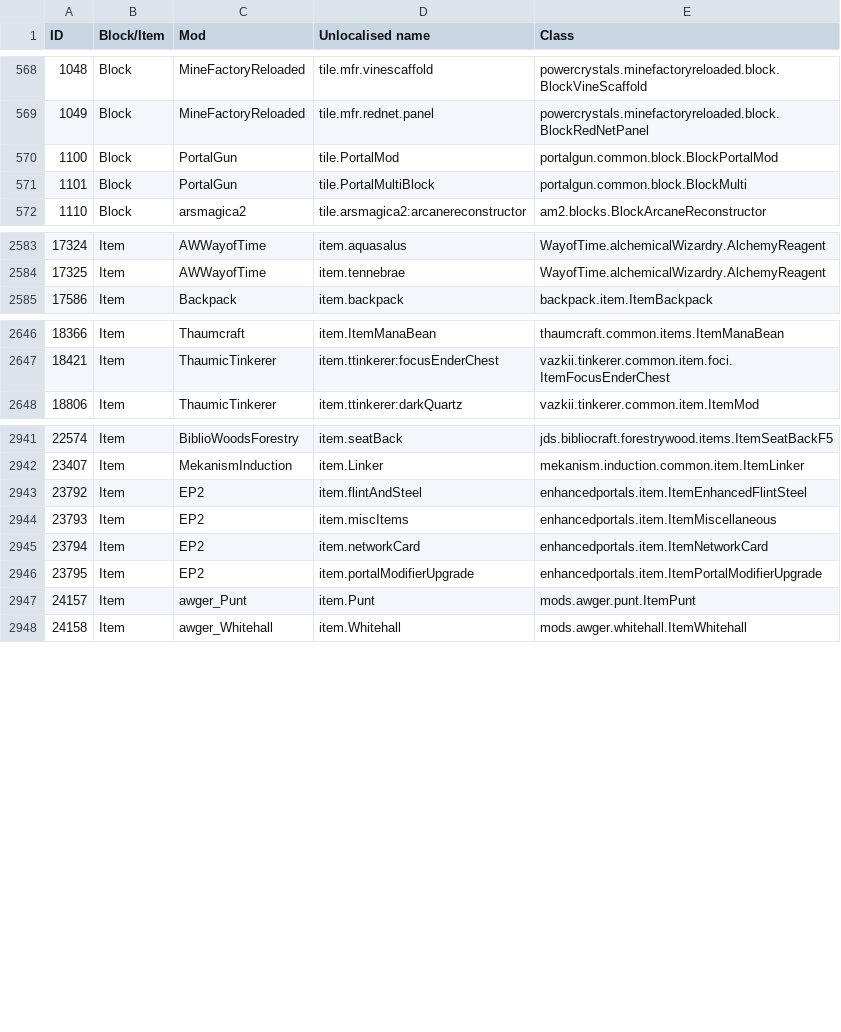
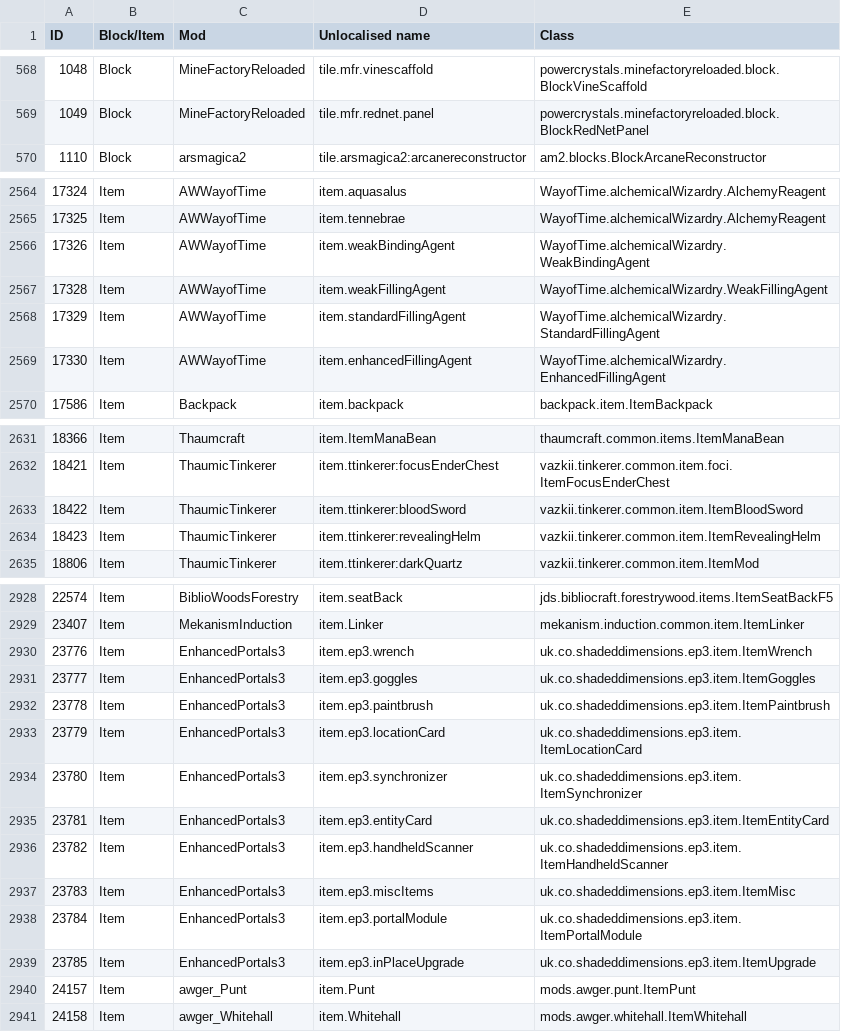
Before and after one commit to KirinDave/ResonantRise, a CSV file: IDMaps/item.csv, drawn as a sheet; only a part is shown, gaps mark what is left out; removed rows and columns are numbered as before the commit, all else as after; the diff covers the shown part only; the diff names each change by its address in the sheet, - before the commit and + after, or states it on an @@ line.

Commit message:
RR 2.4.4-BETA config update
Transitioned from Enhanced Portals 2 to 3 - EP2 systems don't work in EP3 so the IDs for EP3 are clean.

Updates to mods, including the latest TiCo (it needed an MFR update to work)

```diff
--- a/IDMaps/item.csv
+++ b/IDMaps/item.csv
-row 570: 1100 | Block | PortalGun | tile.PortalMod | portalgun.common.block.BlockPortalMod
-row 571: 1101 | Block | PortalGun | tile.PortalMultiBlock | portalgun.common.block.BlockMulti
@@ column A (ID) renumbered between rows 634 and 2939 @@
+row 2566: 17326 | Item | AWWayofTime | item.weakBindingAgent | WayofTime.alchemicalWizardry.WeakBindingAgent
+row 2567: 17328 | Item | AWWayofTime | item.weakFillingAgent | WayofTime.alchemicalWizardry.WeakFillingAgent
+row 2568: 17329 | Item | AWWayofTime | item.standardFillingAgent | WayofTime.alchemicalWizardry.StandardFillingAgent
+row 2569: 17330 | Item | AWWayofTime | item.enhancedFillingAgent | WayofTime.alchemicalWizardry.EnhancedFillingAgent
+row 2633: 18422 | Item | ThaumicTinkerer | item.ttinkerer:bloodSword | vazkii.tinkerer.common.item.ItemBloodSword
+row 2634: 18423 | Item | ThaumicTinkerer | item.ttinkerer:revealingHelm | vazkii.tinkerer.common.item.ItemRevealingHelm
+row 2930: 23776 | Item | EnhancedPortals3 | item.ep3.wrench | uk.co.shadeddimensions.ep3.item.ItemWrench
+row 2931: 23777 | Item | EnhancedPortals3 | item.ep3.goggles | uk.co.shadeddimensions.ep3.item.ItemGoggles
+row 2932: 23778 | Item | EnhancedPortals3 | item.ep3.paintbrush | uk.co.shadeddimensions.ep3.item.ItemPaintbrush
+row 2933: 23779 | Item | EnhancedPortals3 | item.ep3.locationCard | uk.co.shadeddimensions.ep3.item.ItemLocationCard
+row 2934: 23780 | Item | EnhancedPortals3 | item.ep3.synchronizer | uk.co.shadeddimensions.ep3.item.ItemSynchronizer
+row 2935: 23781 | Item | EnhancedPortals3 | item.ep3.entityCard | uk.co.shadeddimensions.ep3.item.ItemEntityCard
-C2936:C2939 (Mod): EP2
+C2936:C2939 (Mod): EnhancedPortals3
-D2936 (Unlocalised name): item.flintAndSteel
+D2936 (Unlocalised name): item.ep3.handheldScanner
-E2936 (Class): enhancedportals.item.ItemEnhancedFlintSteel
+E2936 (Class): uk.co.shadeddimensions.ep3.item.ItemHandheldScanner
-D2937 (Unlocalised name): item.miscItems
+D2937 (Unlocalised name): item.ep3.miscItems
-E2937 (Class): enhancedportals.item.ItemMiscellaneous
+E2937 (Class): uk.co.shadeddimensions.ep3.item.ItemMisc
-D2938 (Unlocalised name): item.networkCard
+D2938 (Unlocalised name): item.ep3.portalModule
-E2938 (Class): enhancedportals.item.ItemNetworkCard
+E2938 (Class): uk.co.shadeddimensions.ep3.item.ItemPortalModule
-D2939 (Unlocalised name): item.portalModifierUpgrade
+D2939 (Unlocalised name): item.ep3.inPlaceUpgrade
-E2939 (Class): enhancedportals.item.ItemPortalModifierUpgrade
+E2939 (Class): uk.co.shadeddimensions.ep3.item.ItemUpgrade
```
Also changed, not shown: 1 added row, 18 removed rows and 15 edited cells elsewhere in this file, 14 other files.
